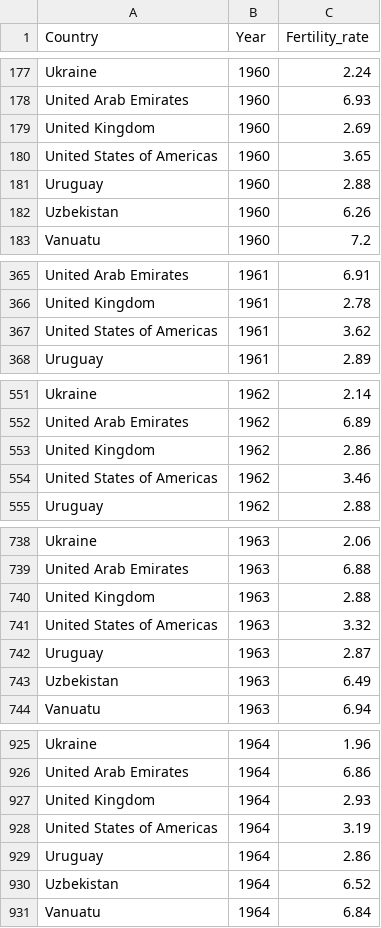
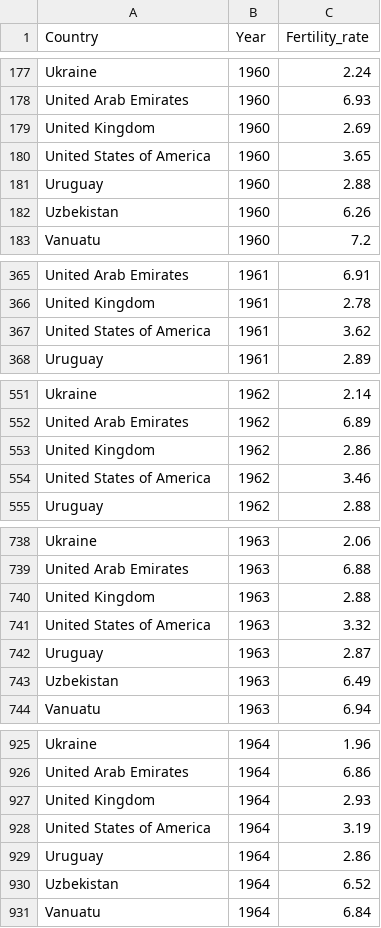
Before and after one commit to rguu0007/FIT3179W10, a CSV file: data/fertility_rate_long.csv, drawn as a sheet; only a part is shown, gaps mark what is left out; the diff covers the shown part only.

Commit message:
update data

```diff
--- a/data/fertility_rate_long.csv
+++ b/data/fertility_rate_long.csv
@@ -179,3 +179,3 @@ United Arab Emirates,1960,6.93
 United Kingdom,1960,2.69
-United States of Americas,1960,3.65
+United States of America,1960,3.65
 Uruguay,1960,2.88
@@ -366,3 +366,3 @@ United Arab Emirates,1961,6.91
 United Kingdom,1961,2.78
-United States of Americas,1961,3.62
+United States of America,1961,3.62
 Uruguay,1961,2.89
@@ -553,3 +553,3 @@ United Arab Emirates,1962,6.89
 United Kingdom,1962,2.86
-United States of Americas,1962,3.46
+United States of America,1962,3.46
 Uruguay,1962,2.88
@@ -740,3 +740,3 @@ United Arab Emirates,1963,6.88
 United Kingdom,1963,2.88
-United States of Americas,1963,3.32
+United States of America,1963,3.32
 Uruguay,1963,2.87
@@ -927,3 +927,3 @@ United Arab Emirates,1964,6.86
 United Kingdom,1964,2.93
-United States of Americas,1964,3.19
+United States of America,1964,3.19
 Uruguay,1964,2.86
```
Also changed, not shown: 56 edited cells elsewhere in this file.
